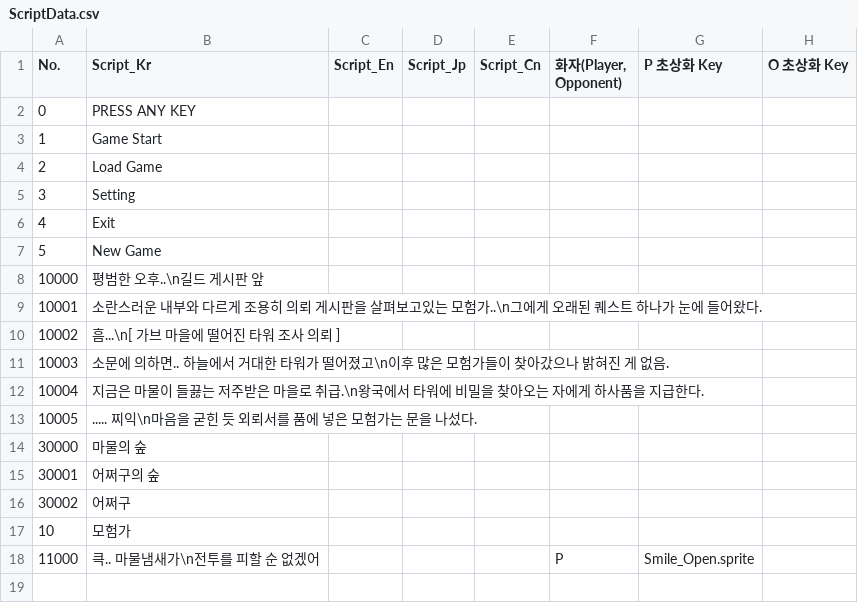
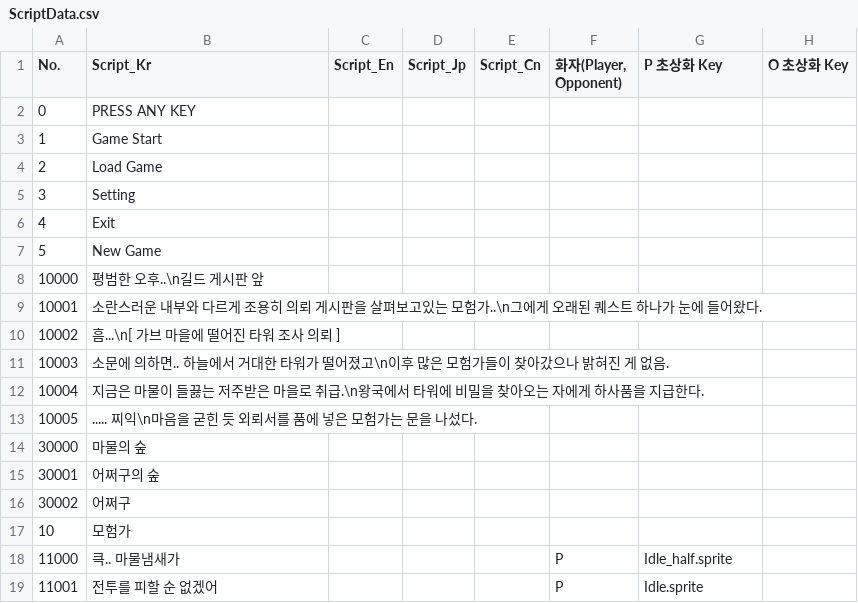
Before and after one commit to IO-DOG/TheSword, a CSV file: Assets/@Resources/Data/Excel/ScriptData.csv, drawn as a sheet.

```diff
--- a/Assets/@Resources/Data/Excel/ScriptData.csv
+++ b/Assets/@Resources/Data/Excel/ScriptData.csv
@@ -17,2 +17,3 @@
 10,모험가,,,,,,
-11000,큭.. 마물냄새가\n전투를 피할 순 없겠어,,,,P,Smile_Open.sprite,
+11000,큭.. 마물냄새가,,,,P,Idle_half.sprite,
+11001,전투를 피할 순 없겠어,,,,P,Idle.sprite,
```
Also changed, not shown: 11 other files.
